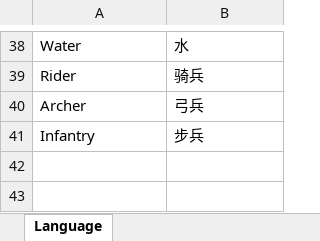
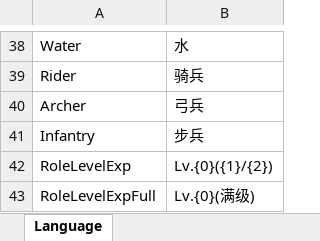
Before and after one commit to shanteng/CS, an Excel workbook: Excel/Language.xlsx, sheet Language, drawn as a sheet; only a part is shown, gaps mark what is left out; values as stored, in another font and other column widths than the file's, no borders; the diff names each change by its address in the sheet, - before the commit and + after, or states it on an @@ line.

```diff
--- a/Excel/Language.xlsx (sheet Language)
+++ b/Excel/Language.xlsx (sheet Language)
+row 42: RoleLevelExp | Lv.{0}({1}/{2})
+row 43: RoleLevelExpFull | Lv.{0}(满级)
```
Also changed, not shown: 24 other files.
